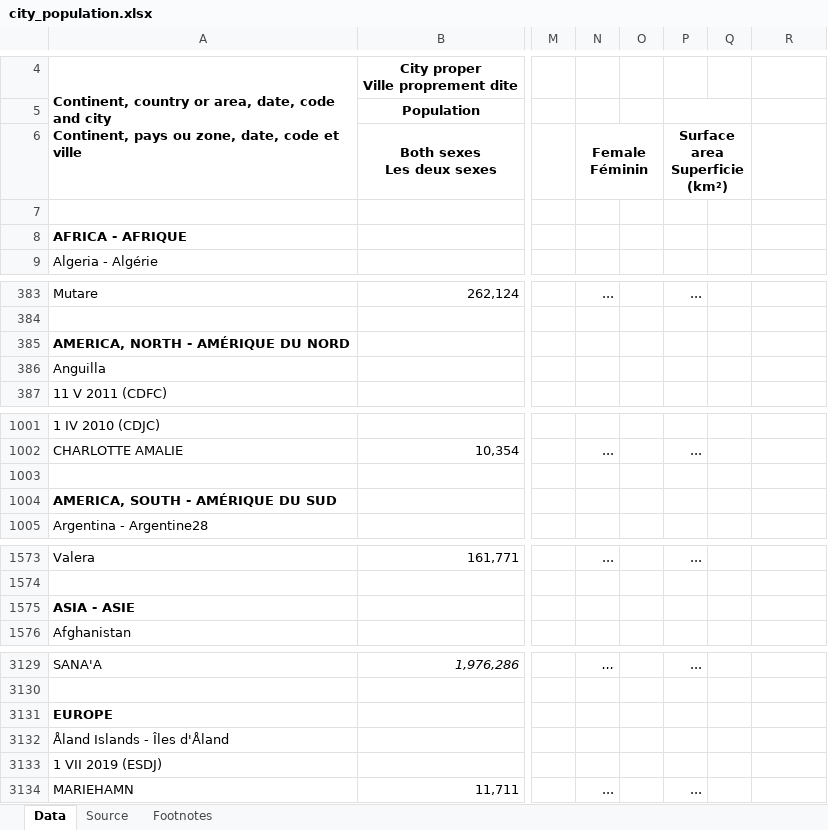
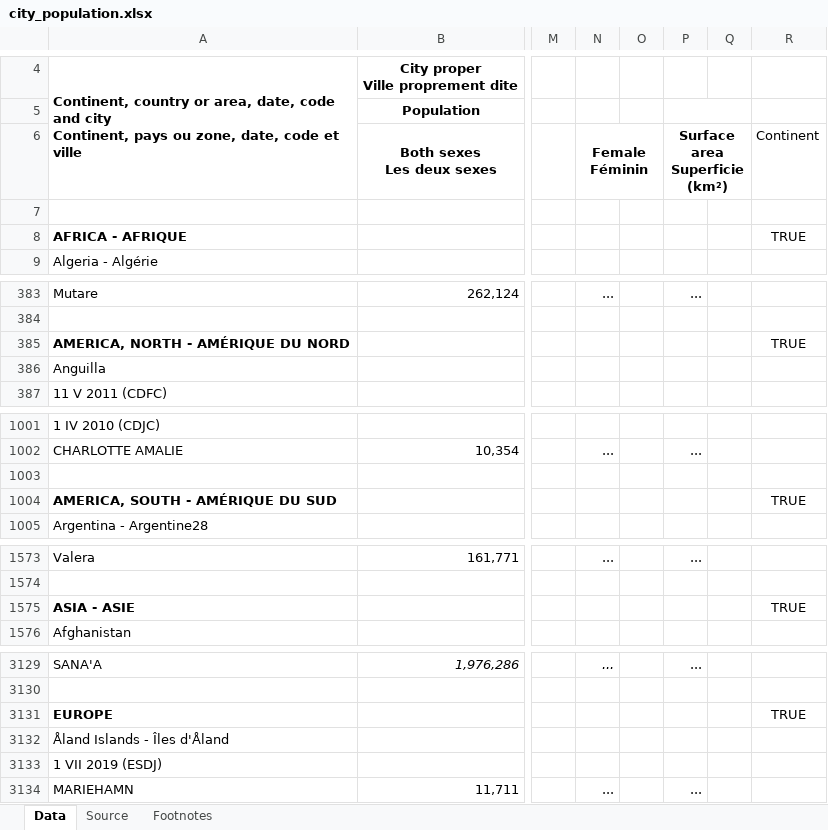
Before and after one commit to sjoshuam/travel_suggestions, an Excel workbook: A_Inputs/city_population.xlsx, sheet Data, drawn as a sheet; only a part is shown, gaps mark what is left out; values as stored, in another font and other column widths than the file's, no borders; the diff covers the shown part only; the diff names each change by its address in the sheet, - before the commit and + after, or states it on an @@ line.

Commit message:
Compile city population and heritage site data

```diff
--- a/A_Inputs/city_population.xlsx (sheet Data)
+++ b/A_Inputs/city_population.xlsx (sheet Data)
-R6: (empty)
+R6: Continent
-R8: (empty)
+R8: TRUE
-R385: (empty)
+R385: TRUE
-R1004: (empty)
+R1004: TRUE
-R1575: (empty)
+R1575: TRUE
-R3131: (empty)
+R3131: TRUE
```
Also changed, not shown: 1 edited cell elsewhere in this sheet, 4 other files.
